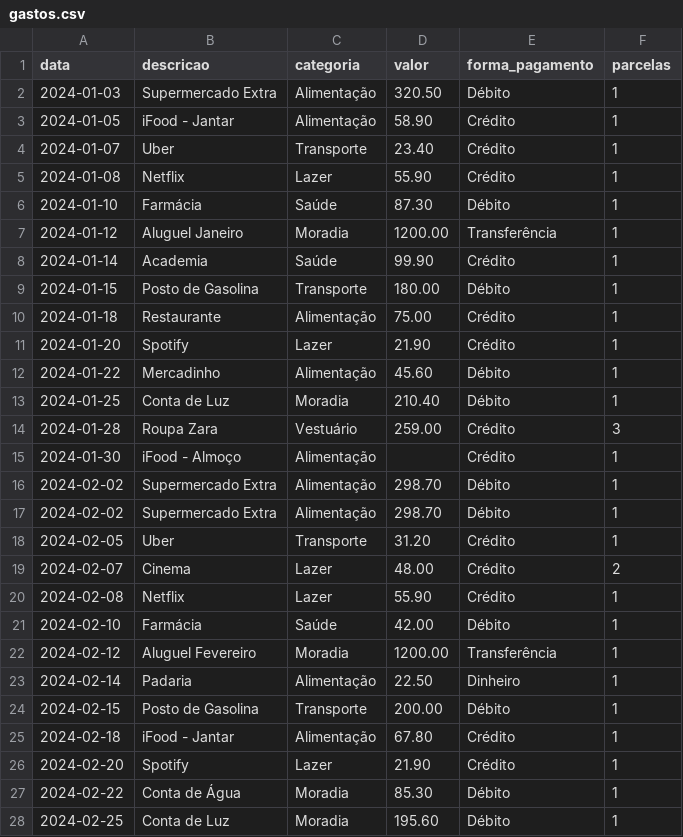
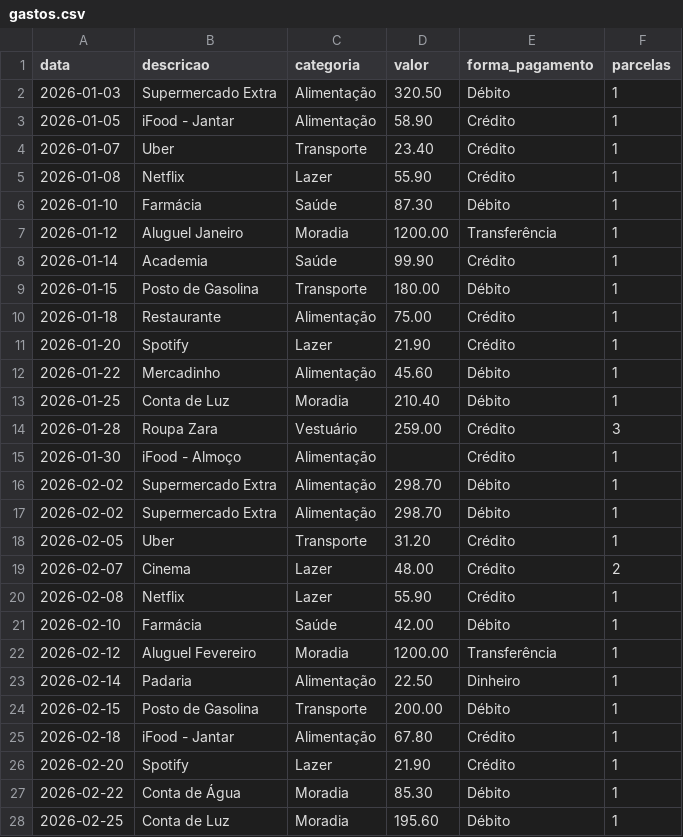
Before and after one commit to erica-jaislane/analise-gastos-pessoais, a CSV file: dados/gastos.csv, drawn as a sheet; only a part is shown; the diff covers the shown part only.

Commit message:
fix: atualiza dataset para o ano de 2026

```diff
--- a/dados/gastos.csv
+++ b/dados/gastos.csv
@@ -1,28 +1,28 @@
 data,descricao,categoria,valor,forma_pagamento,parcelas
-2024-01-03,Supermercado Extra,Alimentação,320.50,Débito,1
-2024-01-05,iFood - Jantar,Alimentação,58.90,Crédito,1
-2024-01-07,Uber,Transporte,23.40,Crédito,1
-2024-01-08,Netflix,Lazer,55.90,Crédito,1
-2024-01-10,Farmácia,Saúde,87.30,Débito,1
-2024-01-12,Aluguel Janeiro,Moradia,1200.00,Transferência,1
-2024-01-14,Academia,Saúde,99.90,Crédito,1
-2024-01-15,Posto de Gasolina,Transporte,180.00,Débito,1
-2024-01-18,Restaurante,Alimentação,75.00,Crédito,1
-2024-01-20,Spotify,Lazer,21.90,Crédito,1
-2024-01-22,Mercadinho,Alimentação,45.60,Débito,1
-2024-01-25,Conta de Luz,Moradia,210.40,Débito,1
-2024-01-28,Roupa Zara,Vestuário,259.00,Crédito,3
-2024-01-30,iFood - Almoço,Alimentação,,Crédito,1
-2024-02-02,Supermercado Extra,Alimentação,298.70,Débito,1
-2024-02-02,Supermercado Extra,Alimentação,298.70,Débito,1
-2024-02-05,Uber,Transporte,31.20,Crédito,1
-2024-02-07,Cinema,Lazer,48.00,Crédito,2
-2024-02-08,Netflix,Lazer,55.90,Crédito,1
-2024-02-10,Farmácia,Saúde,42.00,Débito,1
-2024-02-12,Aluguel Fevereiro,Moradia,1200.00,Transferência,1
-2024-02-14,Padaria,Alimentação,22.50,Dinheiro,1
-2024-02-15,Posto de Gasolina,Transporte,200.00,Débito,1
-2024-02-18,iFood - Jantar,Alimentação,67.80,Crédito,1
-2024-02-20,Spotify,Lazer,21.90,Crédito,1
-2024-02-22,Conta de Água,Moradia,85.30,Débito,1
-2024-02-25,Conta de Luz,Moradia,195.60,Débito,1
+2026-01-03,Supermercado Extra,Alimentação,320.50,Débito,1
+2026-01-05,iFood - Jantar,Alimentação,58.90,Crédito,1
+2026-01-07,Uber,Transporte,23.40,Crédito,1
+2026-01-08,Netflix,Lazer,55.90,Crédito,1
+2026-01-10,Farmácia,Saúde,87.30,Débito,1
+2026-01-12,Aluguel Janeiro,Moradia,1200.00,Transferência,1
+2026-01-14,Academia,Saúde,99.90,Crédito,1
+2026-01-15,Posto de Gasolina,Transporte,180.00,Débito,1
+2026-01-18,Restaurante,Alimentação,75.00,Crédito,1
+2026-01-20,Spotify,Lazer,21.90,Crédito,1
+2026-01-22,Mercadinho,Alimentação,45.60,Débito,1
+2026-01-25,Conta de Luz,Moradia,210.40,Débito,1
+2026-01-28,Roupa Zara,Vestuário,259.00,Crédito,3
+2026-01-30,iFood - Almoço,Alimentação,,Crédito,1
+2026-02-02,Supermercado Extra,Alimentação,298.70,Débito,1
+2026-02-02,Supermercado Extra,Alimentação,298.70,Débito,1
+2026-02-05,Uber,Transporte,31.20,Crédito,1
+2026-02-07,Cinema,Lazer,48.00,Crédito,2
+2026-02-08,Netflix,Lazer,55.90,Crédito,1
+2026-02-10,Farmácia,Saúde,42.00,Débito,1
+2026-02-12,Aluguel Fevereiro,Moradia,1200.00,Transferência,1
+2026-02-14,Padaria,Alimentação,22.50,Dinheiro,1
+2026-02-15,Posto de Gasolina,Transporte,200.00,Débito,1
+2026-02-18,iFood - Jantar,Alimentação,67.80,Crédito,1
+2026-02-20,Spotify,Lazer,21.90,Crédito,1
+2026-02-22,Conta de Água,Moradia,85.30,Débito,1
+2026-02-25,Conta de Luz,Moradia,195.60,Débito,1
```
Also changed, not shown: 59 edited cells elsewhere in this file.
